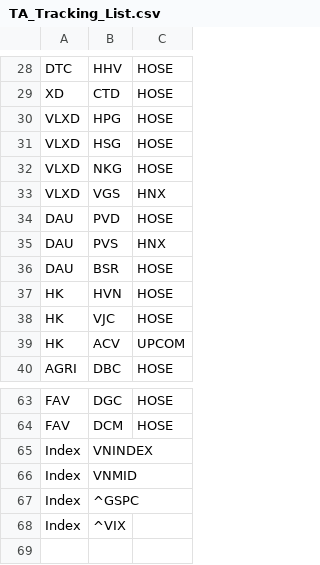
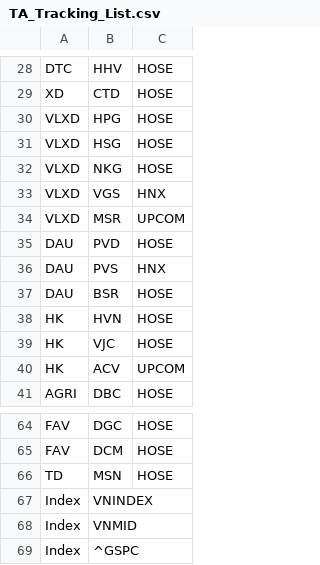
Before and after one commit to dangvu86/TA_Tracking, a CSV file: TA_Tracking_List.csv, drawn as a sheet; only a part is shown, gaps mark what is left out; the shorter side is filled out with more unchanged rows; the diff names each change by its address in the sheet, - before the commit and + after, or states it on an @@ line.

Commit message:
Update TA_Tracking_List.csv

```diff
--- a/TA_Tracking_List.csv
+++ b/TA_Tracking_List.csv
+row 34: VLXD | MSR | UPCOM
+row 66: TD | MSN | HOSE
```
